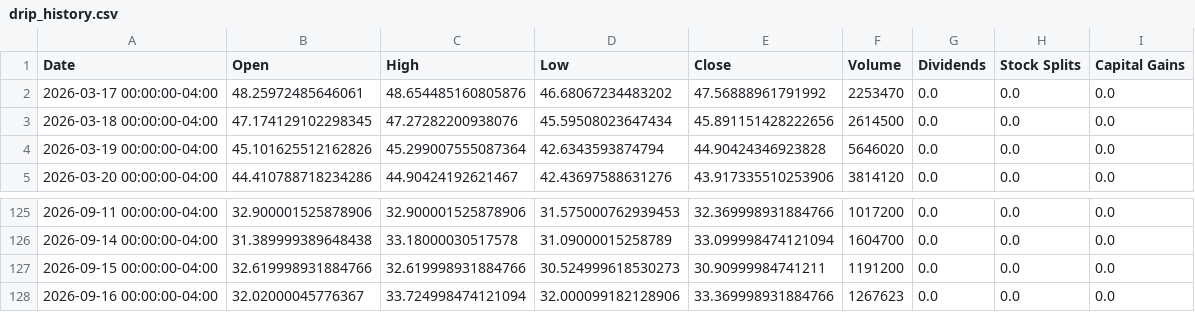
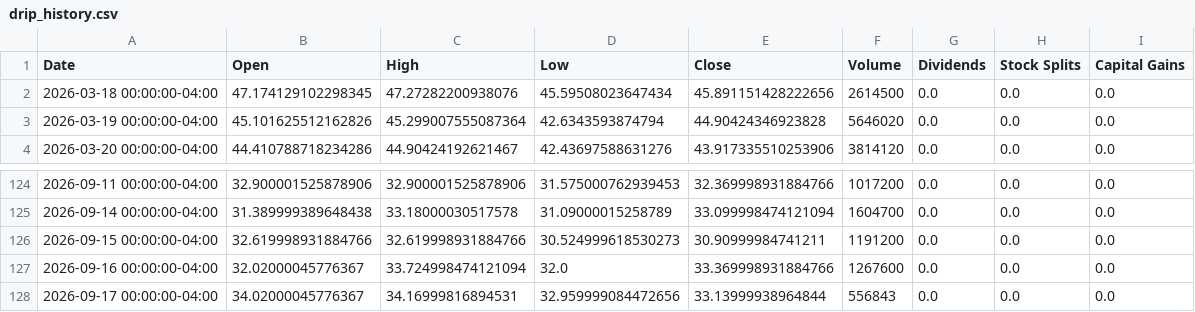
Before and after one commit to richardchitman-prog/fixed-reit-tracker, a CSV file: public/data/drip_history.csv, drawn as a sheet; only a part is shown, gaps mark what is left out.

```diff
--- a/public/data/drip_history.csv
+++ b/public/data/drip_history.csv
@@ -1,3 +1,2 @@
 Date,Open,High,Low,Close,Volume,Dividends,Stock Splits,Capital Gains
-2026-03-17 00:00:00-04:00,48.25972485646061,48.654485160805876,46.68067234483202,47.56888961791992,2253470,0.0,0.0,0.0
 2026-03-18 00:00:00-04:00,47.174129102298345,47.27282200938076,45.59508023647434,45.891151428222656,2614500,0.0,0.0,0.0
@@ -127,2 +126,3 @@ Date,Open,High,Low,Close,Volume,Dividends,Stock Splits,Capital Gains
 2026-09-15 00:00:00-04:00,32.619998931884766,32.619998931884766,30.524999618530273,30.90999984741211,1191200,0.0,0.0,0.0
-2026-09-16 00:00:00-04:00,32.02000045776367,33.724998474121094,32.000099182128906,33.369998931884766,1267623,0.0,0.0,0.0
+2026-09-16 00:00:00-04:00,32.02000045776367,33.724998474121094,32.0,33.369998931884766,1267600,0.0,0.0,0.0
+2026-09-17 00:00:00-04:00,34.02000045776367,34.16999816894531,32.959999084472656,33.13999938964844,556843,0.0,0.0,0.0
```
Also changed, not shown: public/data/arr_history.csv, public/data/iwm_history.csv, 36 other files.
